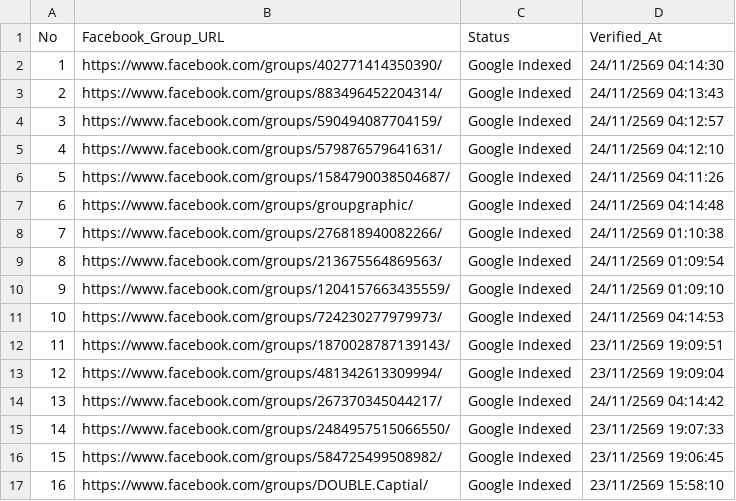
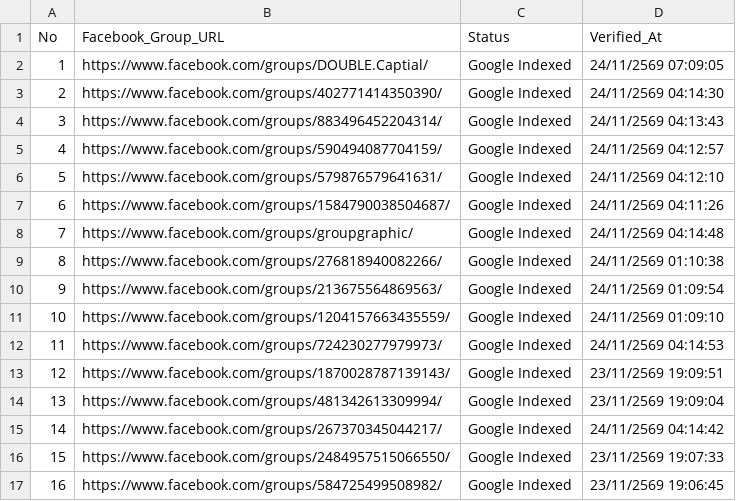
Before and after one commit to artnp/eworker, a CSV file: data/fb_groups.csv, drawn as a sheet; removed rows and columns are numbered as before the commit, all else as after; the diff names each change by its address in the sheet, - before the commit and + after, or states it on an @@ line.

Commit message:
Auto-sync data/fb_groups.csv [Live Feed 24h]

```diff
--- a/data/fb_groups.csv
+++ b/data/fb_groups.csv
+row 2: 1 | https://www.facebook.com/groups/DOUBLE.Captial/ | Google Indexed | 24/11/2569 07:09:05
@@ column A (No) renumbered between rows 3 and 17 @@
-row 17: 16 | https://www.facebook.com/groups/DOUBLE.Captial/ | Google Indexed | 23/11/2569 15:58:10
```
